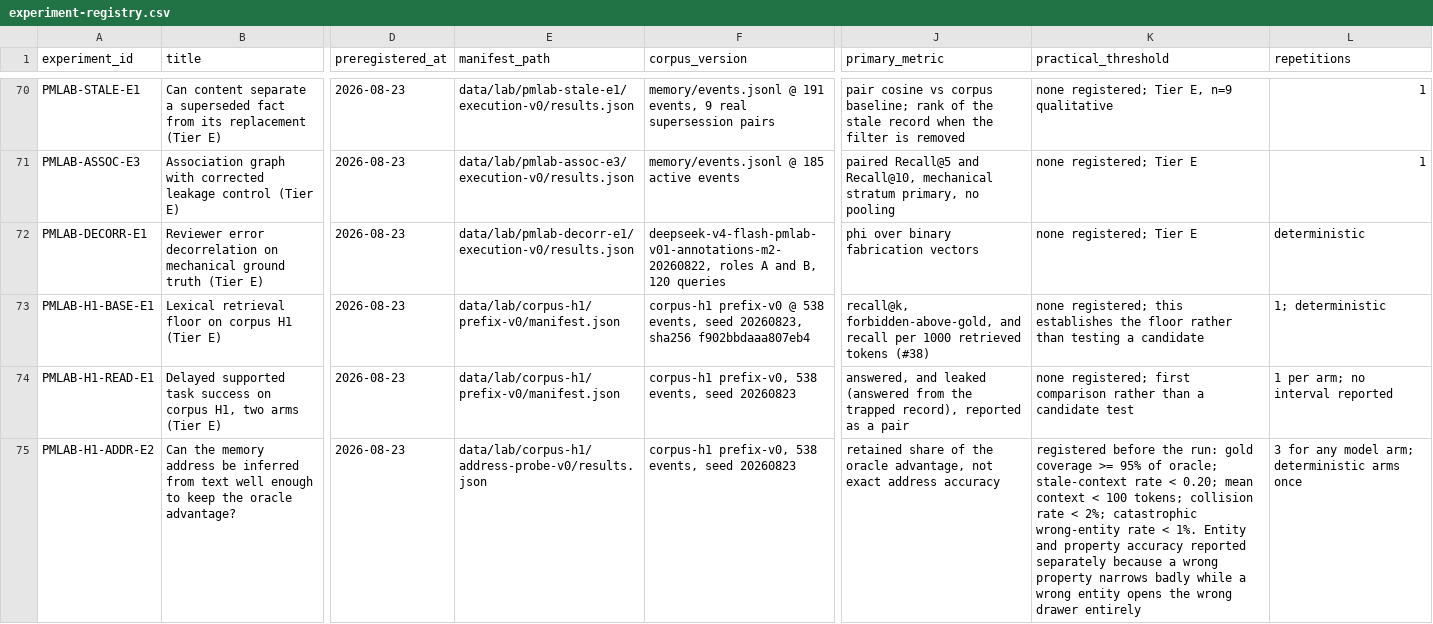
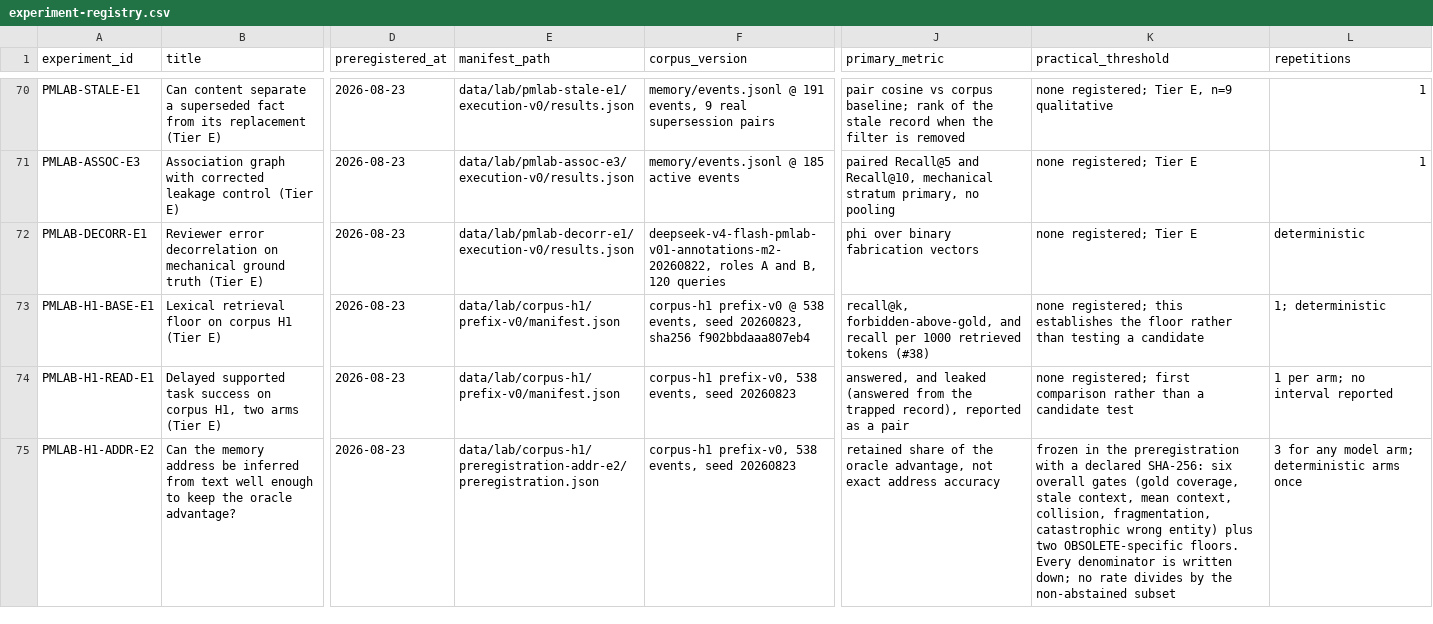
Before and after one commit to krapcys1-maker/adaptive-agent-memory-research, a CSV file: data/lab/experiment-registry.csv, drawn as a sheet; only a part is shown, gaps mark what is left out; the diff names each change by its address in the sheet, - before the commit and + after, or states it on an @@ line.

Commit message:
Freeze the ADDR-E2 preregistration with a digest, closing three loopholes
The registry row stated thresholds in prose, which leaves them editable and
leaves their meaning to memory. This freezes experiment id, git commit, corpus
digests, tokenizer, metric definitions and every gate into one file with a
declared SHA-256, and a test that fails if it is touched afterwards.

Three loopholes were open and each is the kind that reappears.

Fragmentation was reported and not gated. Three addresses for one entity —
billing, payment-service, invoice-backend — gives collision 0%, wrong-entity 0%,
and a memory whose version history has split into three chains. Now gated at
0.02 like collision.

Denominators were unfrozen. "catastrophic wrong entity < 1%" means two very
different things over all probes and over non-abstained ones, and the second
lets a system improve the metric by refusing to answer. Every rate now divides
by all 84 eligible probes, abstention is reported and is never a denominator,
and a test asserts no definition sneaks the non-abstained subset back in.

There was no per-family floor. Overall coverage of 0.96 with OBSOLETE at 0.72
would pass every global gate while failing the one family addressing was
introduced for. OBSOLETE now carries its own floors — stale context at most
0.30 against oracle's 0.143, gold coverage at least 0.85 — and no success claim
may omit the seven-family table, fragmentation, or the abstention rate.

The oracle's 1.000 gold recall is labelled TAUTOLOGICAL inside the frozen file,
with a test asserting the label survives, so it cannot quietly become the target
it is not.

Three arms are fixed in order — deterministic, small model, hybrid — with corpus,
thresholds and definitions unchanged between them. The useful question is not
whether a model can name every fact but which part of the work actually needs
one, and that only has an answer if the deterministic arm runs first under the
same rules.

Registered while no extractor exists.

```diff
--- a/data/lab/experiment-registry.csv
+++ b/data/lab/experiment-registry.csv
-E75 (manifest_path): data/lab/corpus-h1/address-probe-v0/results.json
+E75 (manifest_path): data/lab/corpus-h1/preregistration-addr-e2/preregistration.json
-K75 (practical_threshold): registered before the run: gold coverage >= 95% of oracle; stale-context rate < 0.20; mean context < 100 tokens; collision rate < 2%; catastrophic wrong-entity rate < 1%. Entity and property accuracy reported separately because a wrong property narrows badly while a wrong entity opens the wrong drawer entirely
+K75 (practical_threshold): frozen in the preregistration with a declared SHA-256: six overall gates (gold coverage, stale context, mean context, collision, fragmentation, catastrophic wrong entity) plus two OBSOLETE-specific floors. Every denominator is written down; no rate divides by the non-abstained subset
```
Also changed, not shown: 3 other files.
